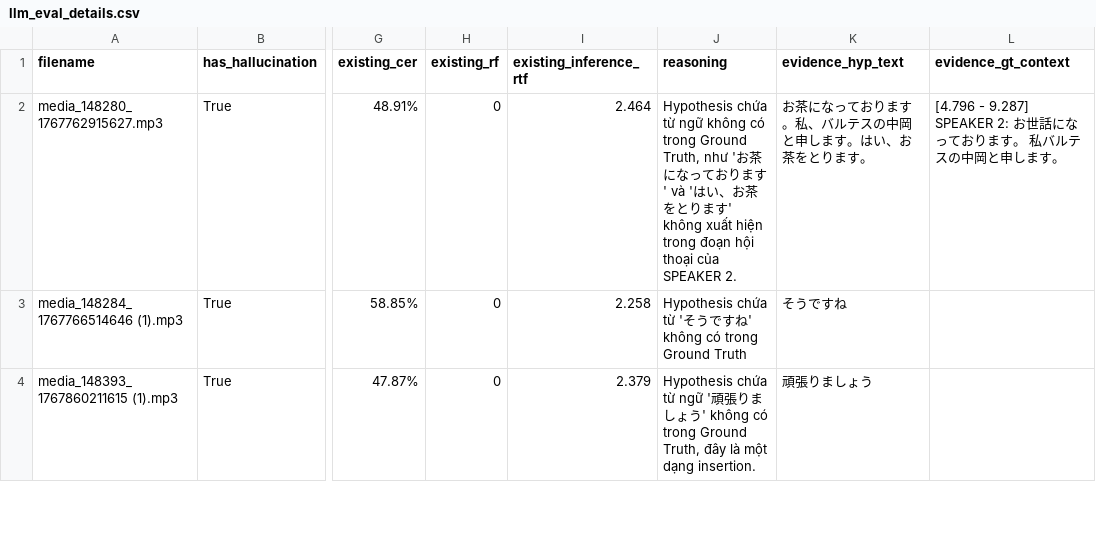
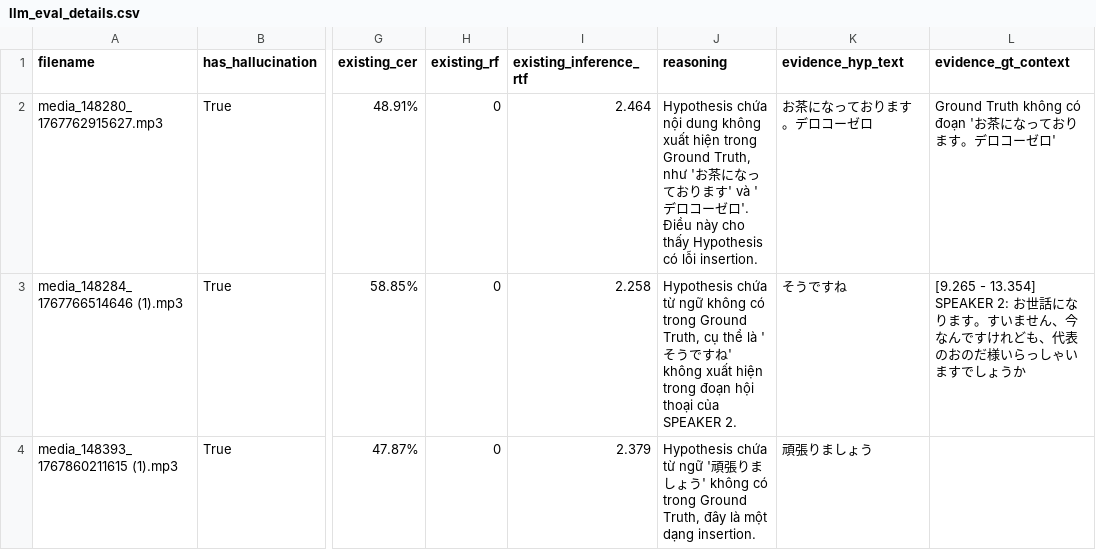
Before and after one commit to TCTri205/Voxtral, a CSV file: results/05-05-2026_v2/llm_eval_details.csv, drawn as a sheet; only a part is shown, gaps mark what is left out; the diff covers the shown part only; the diff names each change by its address in the sheet, - before the commit and + after, or states it on an @@ line.

```diff
--- a/results/05-05-2026_v2/llm_eval_details.csv
+++ b/results/05-05-2026_v2/llm_eval_details.csv
-J2 (reasoning): Hypothesis chứa từ ngữ không có trong Ground Truth, như 'お茶になっております' và 'はい、お茶をとります' không xuất hiện trong đoạn hội thoại của SPEAKER 2.
+J2 (reasoning): Hypothesis chứa nội dung không xuất hiện trong Ground Truth, như 'お茶になっております' và 'デロコーゼロ'. Điều này cho thấy Hypothesis có lỗi insertion.
-K2 (evidence_hyp_text): お茶になっております。私、バルテスの中岡と申します。はい、お茶をとります。
+K2 (evidence_hyp_text): お茶になっております。デロコーゼロ
-L2 (evidence_gt_context): [4.796 - 9.287] SPEAKER 2: お世話になっております。 私バルテスの中岡と申します。
+L2 (evidence_gt_context): Ground Truth không có đoạn 'お茶になっております。デロコーゼロ'
-J3 (reasoning): …chứa từ 'そうですね' không có trong Ground Truth
+J3 (reasoning): …chứa từ ngữ không có trong Ground Truth, cụ thể là 'そうですね' không xuất hiện trong đoạn hội thoại của SPEAKER 2.
-L3 (evidence_gt_context): (empty)
+L3 (evidence_gt_context): [9.265 - 13.354] SPEAKER 2: お世話になります。すいません、今なんですけれども、代表のおのだ様いらっしゃいますでしょうか
```
Also changed, not shown: 12 edited cells elsewhere in this file, results/05-05-2026_v1/llm_eval_details.csv, results/05-05-2026_v3/llm_eval_details.csv, 8 other files.
